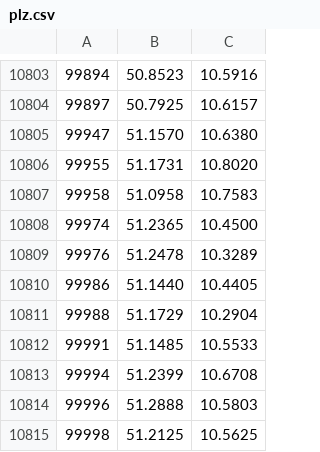
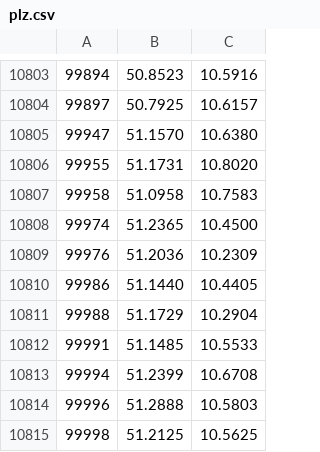
Before and after one commit to Chronophylos/twitch-1337, a CSV file: crates/data/assets/location/plz.csv, drawn as a sheet; only a part is shown, gaps mark what is left out; the diff covers the shown part only.

```diff
--- a/crates/data/assets/location/plz.csv
+++ b/crates/data/assets/location/plz.csv
@@ -10808,3 +10808,3 @@
 99974,51.2365,10.4500
-99976,51.2478,10.3289
+99976,51.2036,10.2309
 99986,51.1440,10.4405
```
Also changed, not shown: 20 edited cells elsewhere in this file, crates/data/assets/location/airlines.csv, 3 other files.
